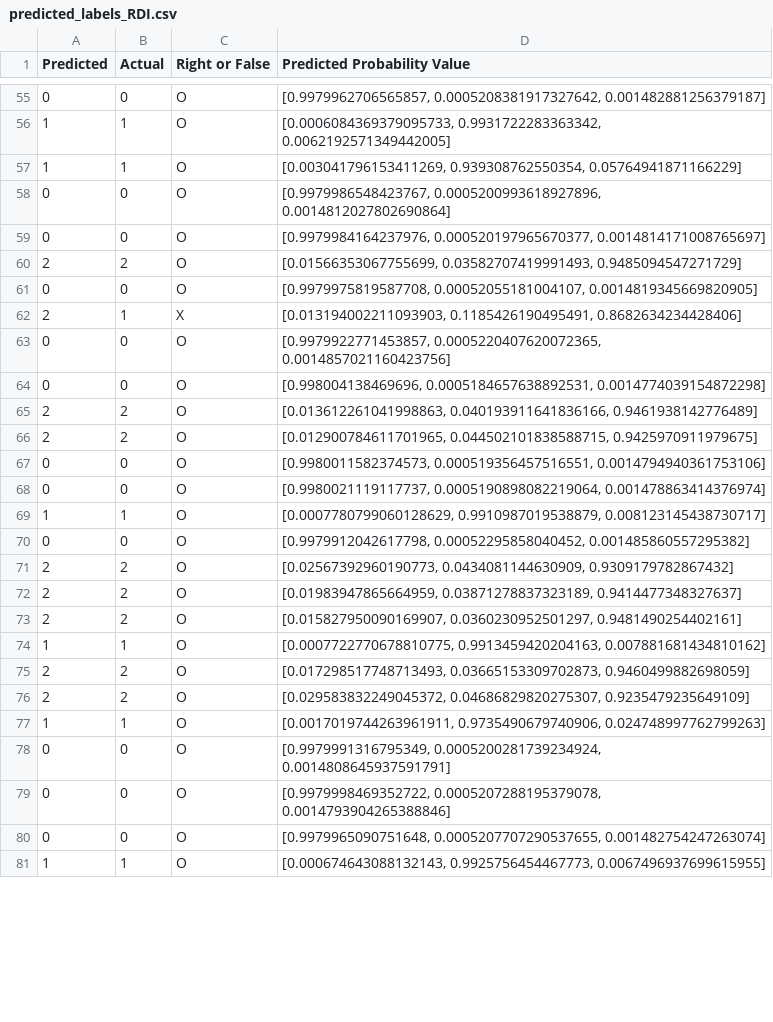
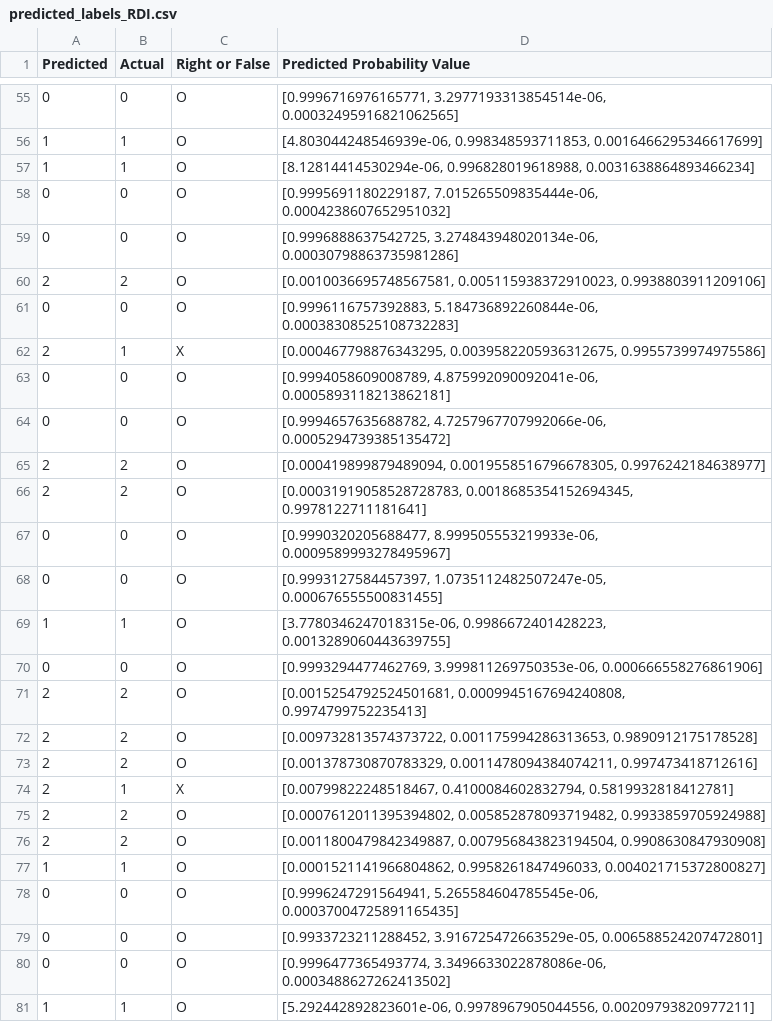
Before and after one commit to youron1115/gesture_recognition_by_mmWave_and_AI, a CSV file: test_output/predicted_labels_RDI.csv, drawn as a sheet; only a part is shown, gaps mark what is left out; the diff covers the shown part only.

```diff
--- a/test_output/predicted_labels_RDI.csv
+++ b/test_output/predicted_labels_RDI.csv
@@ -55,27 +55,27 @@ Predicted,Actual,Right or False,Predicted Probability Value
-0,0,O,"[0.9979962706565857, 0.0005208381917327642, 0.001482881256379187]"
-1,1,O,"[0.0006084369379095733, 0.9931722283363342, 0.0062192571349442005]"
-1,1,O,"[0.003041796153411269, 0.939308762550354, 0.05764941871166229]"
-0,0,O,"[0.9979986548423767, 0.0005200993618927896, 0.0014812027802690864]"
-0,0,O,"[0.9979984164237976, 0.000520197965670377, 0.0014814171008765697]"
-2,2,O,"[0.01566353067755699, 0.03582707419991493, 0.9485094547271729]"
-0,0,O,"[0.9979975819587708, 0.00052055181004107, 0.0014819345669820905]"
-2,1,X,"[0.013194002211093903, 0.1185426190495491, 0.8682634234428406]"
-0,0,O,"[0.9979922771453857, 0.0005220407620072365, 0.0014857021160423756]"
-0,0,O,"[0.998004138469696, 0.0005184657638892531, 0.0014774039154872298]"
-2,2,O,"[0.013612261041998863, 0.040193911641836166, 0.9461938142776489]"
-2,2,O,"[0.012900784611701965, 0.044502101838588715, 0.9425970911979675]"
-0,0,O,"[0.9980011582374573, 0.000519356457516551, 0.0014794940361753106]"
-0,0,O,"[0.9980021119117737, 0.0005190898082219064, 0.001478863414376974]"
-1,1,O,"[0.0007780799060128629, 0.9910987019538879, 0.008123145438730717]"
-0,0,O,"[0.9979912042617798, 0.00052295858040452, 0.001485860557295382]"
-2,2,O,"[0.02567392960190773, 0.0434081144630909, 0.9309179782867432]"
-2,2,O,"[0.01983947865664959, 0.03871278837323189, 0.9414477348327637]"
-2,2,O,"[0.015827950090169907, 0.0360230952501297, 0.9481490254402161]"
-1,1,O,"[0.0007722770678810775, 0.9913459420204163, 0.007881681434810162]"
-2,2,O,"[0.017298517748713493, 0.03665153309702873, 0.9460499882698059]"
-2,2,O,"[0.029583832249045372, 0.04686829820275307, 0.9235479235649109]"
-1,1,O,"[0.0017019744263961911, 0.9735490679740906, 0.024748997762799263]"
-0,0,O,"[0.9979991316795349, 0.0005200281739234924, 0.0014808645937591791]"
-0,0,O,"[0.9979998469352722, 0.0005207288195379078, 0.0014793904265388846]"
-0,0,O,"[0.9979965090751648, 0.0005207707290537655, 0.001482754247263074]"
-1,1,O,"[0.000674643088132143, 0.9925756454467773, 0.0067496937699615955]"
+0,0,O,"[0.9996716976165771, 3.2977193313854514e-06, 0.00032495916821062565]"
+1,1,O,"[4.803044248546939e-06, 0.998348593711853, 0.0016466295346617699]"
+1,1,O,"[8.12814414530294e-06, 0.996828019618988, 0.0031638864893466234]"
+0,0,O,"[0.9995691180229187, 7.015265509835444e-06, 0.0004238607652951032]"
+0,0,O,"[0.9996888637542725, 3.274843948020134e-06, 0.00030798863735981286]"
+2,2,O,"[0.0010036695748567581, 0.005115938372910023, 0.9938803911209106]"
+0,0,O,"[0.9996116757392883, 5.184736892260844e-06, 0.00038308525108732283]"
+2,1,X,"[0.000467798876343295, 0.0039582205936312675, 0.9955739974975586]"
+0,0,O,"[0.9994058609008789, 4.875992090092041e-06, 0.0005893118213862181]"
+0,0,O,"[0.9994657635688782, 4.7257967707992066e-06, 0.0005294739385135472]"
+2,2,O,"[0.000419899879489094, 0.0019558516796678305, 0.9976242184638977]"
+2,2,O,"[0.00031919058528728783, 0.0018685354152694345, 0.9978122711181641]"
+0,0,O,"[0.9990320205688477, 8.999505553219933e-06, 0.0009589993278495967]"
+0,0,O,"[0.9993127584457397, 1.0735112482507247e-05, 0.000676555500831455]"
+1,1,O,"[3.7780346247018315e-06, 0.9986672401428223, 0.0013289060443639755]"
+0,0,O,"[0.9993294477462769, 3.999811269750353e-06, 0.000666558276861906]"
+2,2,O,"[0.0015254792524501681, 0.0009945167694240808, 0.9974799752235413]"
+2,2,O,"[0.009732813574373722, 0.001175994286313653, 0.9890912175178528]"
+2,2,O,"[0.001378730870783329, 0.0011478094384074211, 0.997473418712616]"
+2,1,X,"[0.00799822248518467, 0.4100084602832794, 0.5819932818412781]"
+2,2,O,"[0.0007612011395394802, 0.005852878093719482, 0.9933859705924988]"
+2,2,O,"[0.0011800479842349887, 0.007956843823194504, 0.9908630847930908]"
+1,1,O,"[0.0001521141966804862, 0.9958261847496033, 0.004021715372800827]"
+0,0,O,"[0.9996247291564941, 5.265584604785545e-06, 0.00037004725891165435]"
+0,0,O,"[0.9933723211288452, 3.916725472663529e-05, 0.006588524207472801]"
+0,0,O,"[0.9996477365493774, 3.3496633022878086e-06, 0.0003488627262413502]"
+1,1,O,"[5.292442892823601e-06, 0.9978967905044556, 0.00209793820977211]"
```
Also changed, not shown: 69 edited cells elsewhere in this file, 17 other files.
